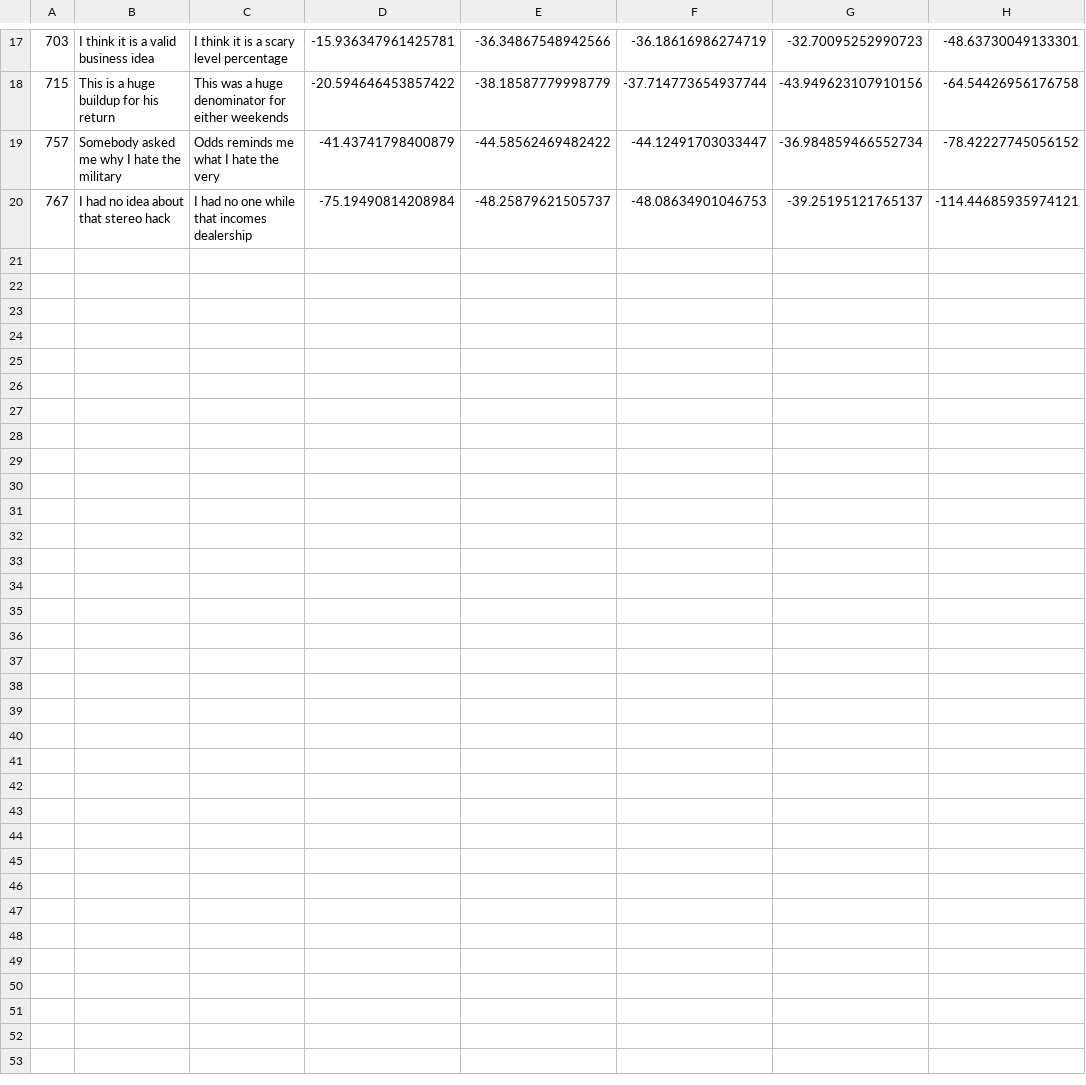
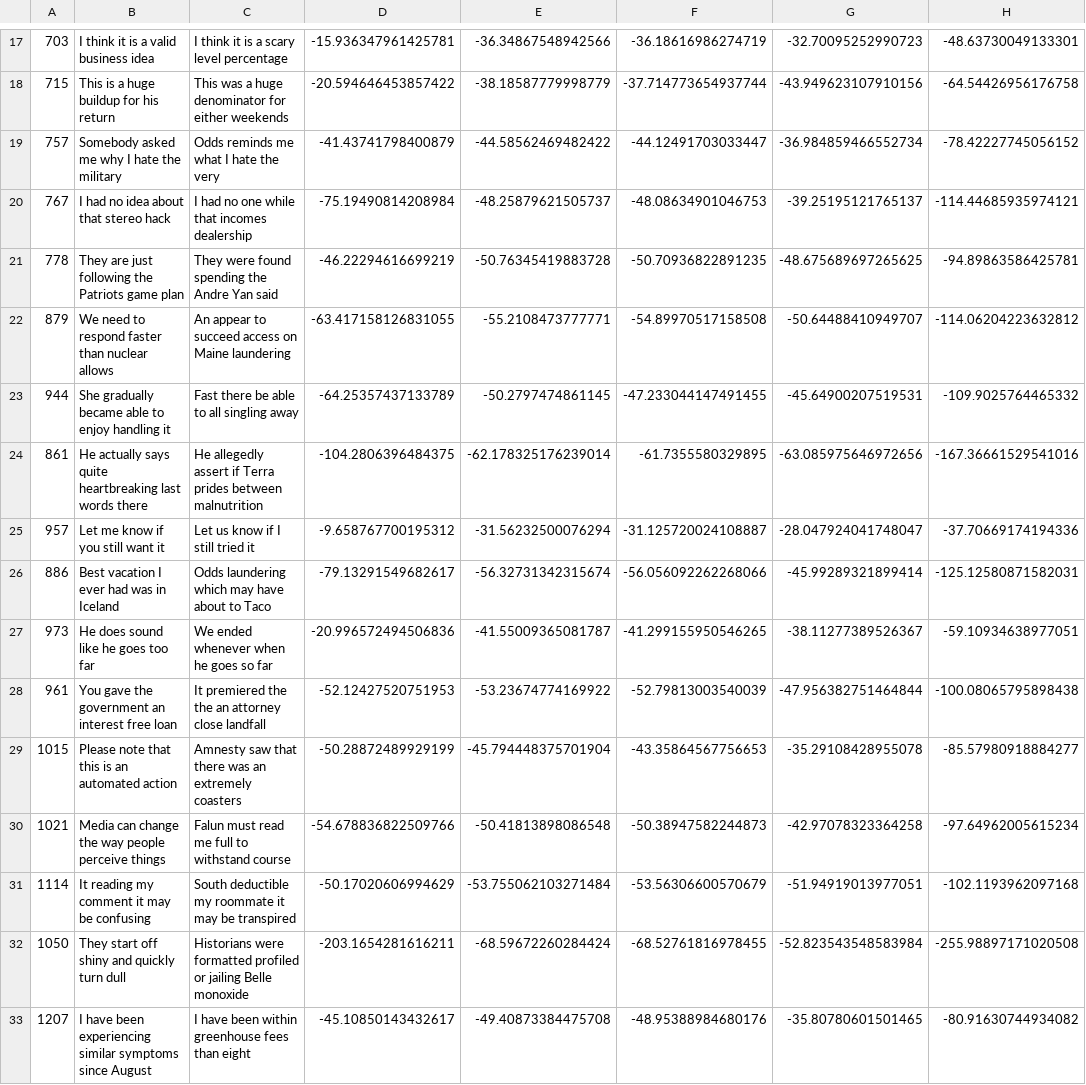
Before and after one commit to LpZamora/contstimlang, a CSV file: synthesized_sentences/20210224_controverisal_sentence_pairs_heuristic_natural_init_allow_rep/8_word/rnn_vs_lstm.csv, drawn as a sheet; only a part is shown, gaps mark what is left out; the diff covers the shown part only; the diff names each change by its address in the sheet, - before the commit and + after, or states it on an @@ line.

```diff
--- a/synthesized_sentences/20210224_controverisal_sentence_pairs_heuristic_natural_init_allow_rep/8_word/rnn_vs_lstm.csv
+++ b/synthesized_sentences/20210224_controverisal_sentence_pairs_heuristic_natural_init_allow_rep/8_word/rnn_vs_lstm.csv
+row 21: 778 | They are just following the Patriots game plan | They were found spending the Andre Yan said | -46.22294616699219 | -50.76345419883728 | -50.70936822891235 | -48.675689697265625 | -94.89863586425781
+row 22: 879 | We need to respond faster than nuclear allows | An appear to succeed access on Maine laundering | -63.417158126831055 | -55.2108473777771 | -54.89970517158508 | -50.64488410949707 | -114.06204223632812
+row 23: 944 | She gradually became able to enjoy handling it | Fast there be able to all singling away | -64.25357437133789 | -50.2797474861145 | -47.233044147491455 | -45.64900207519531 | -109.9025764465332
+row 24: 861 | He actually says quite heartbreaking last words there | He allegedly assert if Terra prides between malnutrition | -104.2806396484375 | -62.178325176239014 | -61.7355580329895 | -63.085975646972656 | -167.36661529541016
+row 25: 957 | Let me know if you still want it | Let us know if I still tried it | -9.658767700195312 | -31.56232500076294 | -31.125720024108887 | -28.047924041748047 | -37.70669174194336
+row 26: 886 | Best vacation I ever had was in Iceland | Odds laundering which may have about to Taco | -79.13291549682617 | -56.32731342315674 | -56.056092262268066 | -45.99289321899414 | -125.12580871582031
+row 27: 973 | He does sound like he goes too far | We ended whenever when he goes so far | -20.996572494506836 | -41.55009365081787 | -41.299155950546265 | -38.11277389526367 | -59.10934638977051
+row 28: 961 | You gave the government an interest free loan | It premiered the the an attorney close landfall | -52.12427520751953 | -53.23674774169922 | -52.79813003540039 | -47.956382751464844 | -100.08065795898438
+row 29: 1015 | Please note that this is an automated action | Amnesty saw that there was an extremely coasters | -50.28872489929199 | -45.794448375701904 | -43.35864567756653 | -35.29108428955078 | -85.57980918884277
+row 30: 1021 | Media can change the way people perceive things | Falun must read me full to withstand course | -54.678836822509766 | -50.41813898086548 | -50.38947582244873 | -42.97078323364258 | -97.64962005615234
+row 31: 1114 | It reading my comment it may be confusing | South deductible my roommate it may be transpired | -50.17020606994629 | -53.755062103271484 | -53.56306600570679 | -51.94919013977051 | -102.1193962097168
+row 32: 1050 | They start off shiny and quickly turn dull | Historians were formatted profiled or jailing Belle monoxide | -203.1654281616211 | -68.59672260284424 | -68.52761816978455 | -52.823543548583984 | -255.98897171020508
+row 33: 1207 | I have been experiencing similar symptoms since August | I have been within greenhouse fees than eight | -45.10850143432617 | -49.40873384475708 | -48.95388984680176 | -35.80780601501465 | -80.91630744934082
```
Also changed, not shown: 12 added rows elsewhere in this file, synthesized_sentences/20210224_controverisal_sentence_pairs_heuristic_natural_init_allow_rep/8_word/electra_vs_roberta.csv, synthesized_sentences/20210224_controverisal_sentence_pairs_heuristic_natural_init_allow_rep/8_word/electra_vs_xlm.csv, 27 other files.
